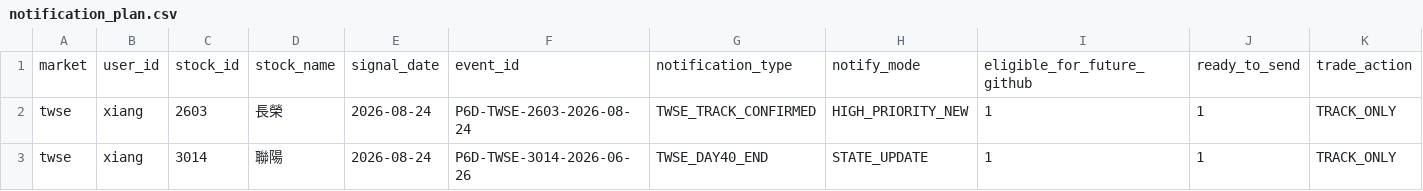
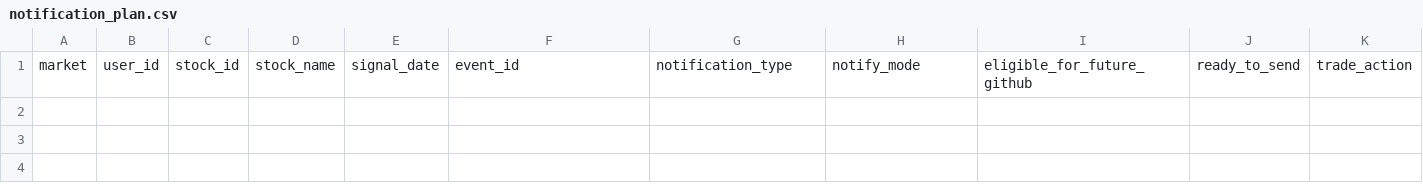
Before and after one commit to Locodoco2024/tw-stock-monitor, a CSV file: institutional_twse/notification_plan.csv, drawn as a sheet; only a part is shown; rows hold the shown columns only; the diff names each change by its address in the sheet, - before the commit and + after, or states it on an @@ line.

```diff
--- a/institutional_twse/notification_plan.csv
+++ b/institutional_twse/notification_plan.csv
-row 2: twse | xiang | 2603 | 長榮 | 2026-08-24 | P6D-TWSE-2603-2026-08-24 | TWSE_TRACK_CONFIRMED | HIGH_PRIORITY_NEW | 1 | 1 | TRACK_ONLY
-row 3: twse | xiang | 3014 | 聯陽 | 2026-08-24 | P6D-TWSE-3014-2026-06-26 | TWSE_DAY40_END | STATE_UPDATE | 1 | 1 | TRACK_ONLY
```
Also changed, not shown: institutional_twse/lifecycle_events.csv, institutional_twse/lifecycle_notifications.csv, 4 other files.
